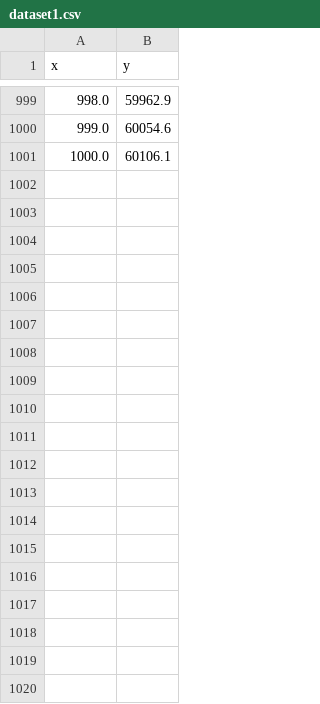
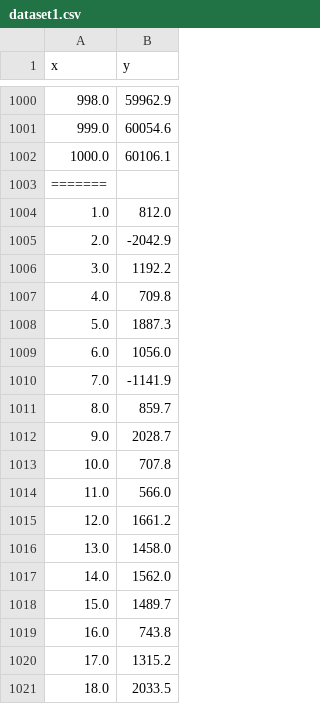
Before and after one commit to ulissesbon/Gradient-Descent, a CSV file: data/dataset1.csv, drawn as a sheet; only a part is shown, gaps mark what is left out; the diff covers the shown part only; the diff names each change by its address in the sheet, - before the commit and + after, or states it on an @@ line.

```diff
--- a/data/dataset1.csv
+++ b/data/dataset1.csv
+row 1003: =======
+row 1004: 1.0 | 812.0
+row 1005: 2.0 | -2042.9
+row 1006: 3.0 | 1192.2
+row 1007: 4.0 | 709.8
+row 1008: 5.0 | 1887.3
+row 1009: 6.0 | 1056.0
+row 1010: 7.0 | -1141.9
+row 1011: 8.0 | 859.7
+row 1012: 9.0 | 2028.7
+row 1013: 10.0 | 707.8
+row 1014: 11.0 | 566.0
+row 1015: 12.0 | 1661.2
+row 1016: 13.0 | 1458.0
+row 1017: 14.0 | 1562.0
+row 1018: 15.0 | 1489.7
+row 1019: 16.0 | 743.8
+row 1020: 17.0 | 1315.2
+row 1021: 18.0 | 2033.5
```
Also changed, not shown: 34 added rows elsewhere in this file, data/dataset2.csv, historico/historico_treinamento_dataset0.csv, 7 other files.
